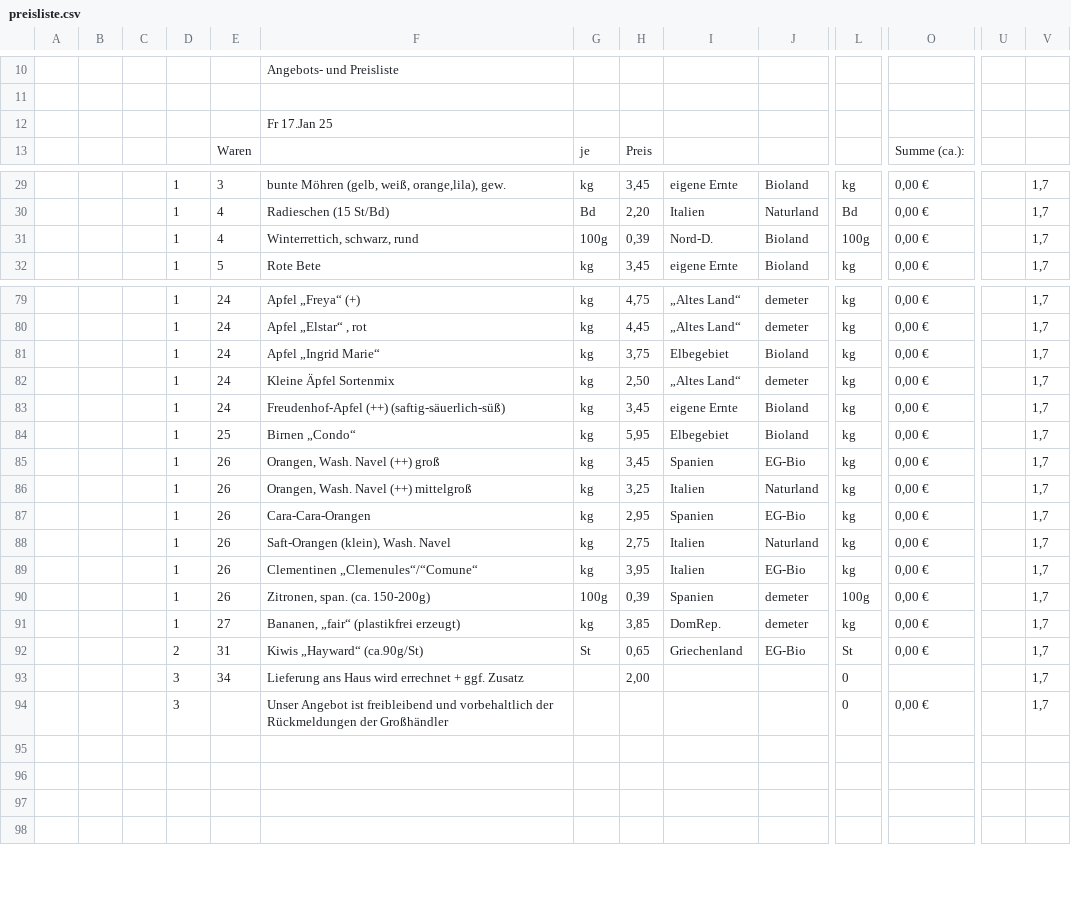
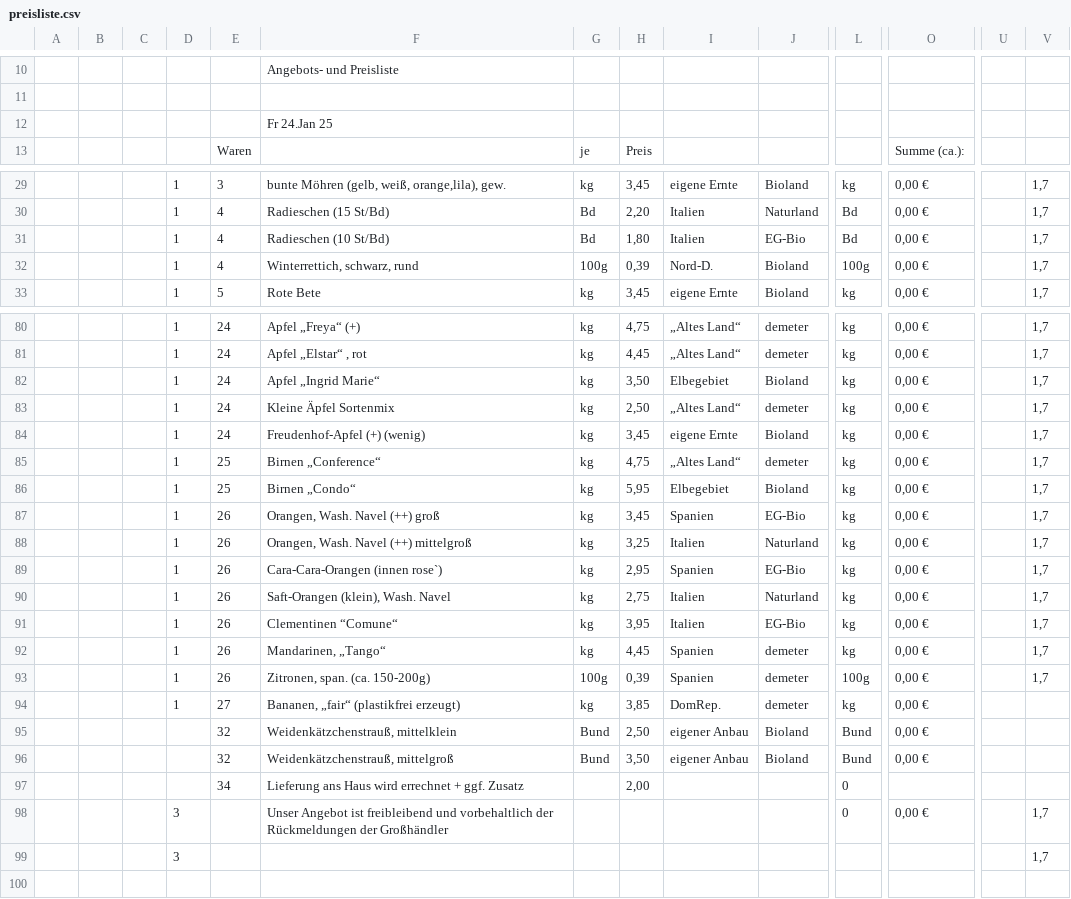
Before and after one commit to Freudenhof/Bestellformular, a CSV file: preisliste.csv, drawn as a sheet; only a part is shown, gaps mark what is left out; removed rows and columns are numbered as before the commit, all else as after; rows hold the shown columns only; the diff covers the shown part only; the diff names each change by its address in the sheet, - before the commit and + after, or states it on an @@ line.

Commit message:
Add files via upload

```diff
--- a/preisliste.csv
+++ b/preisliste.csv
-F12: Fr 17.Jan 25
+F12: Fr 24.Jan 25
+row 31:  |  |  | 1 | 4 | Radieschen (10 St/Bd) | Bd | 1,80 | Italien | EG-Bio | Bd | 0,00 € |  | 1,7
-H82: 3,75
+H82: 3,50
-F84: Freudenhof-Apfel (++) (saftig-säuerlich-süß)
+F84: Freudenhof-Apfel (+) (wenig)
+row 85:  |  |  | 1 | 25 | Birnen „Conference“ | kg | 4,75 | „Altes Land“ | demeter | kg | 0,00 € |  | 1,7
-F89: Cara-Cara-Orangen
+F89: Cara-Cara-Orangen (innen rose`)
-F91: Clementinen „Clemenules“/“Comune“
+F91: Clementinen “Comune“
+row 92:  |  |  | 1 | 26 | Mandarinen, „Tango“ | kg | 4,45 | Spanien | demeter | kg | 0,00 € |  | 1,7
-V94: 1,7
+V94: (empty)
-row 92:  |  |  | 2 | 31 | Kiwis „Hayward“ (ca.90g/St) | St | 0,65 | Griechenland | EG-Bio | St | 0,00 € |  | 1,7
+row 95:  |  |  |  | 32 | Weidenkätzchenstrauß, mittelklein | Bund | 2,50 | eigener Anbau | Bioland | Bund | 0,00 €
+row 96:  |  |  |  | 32 | Weidenkätzchenstrauß, mittelgroß | Bund | 3,50 | eigener Anbau | Bioland | Bund | 0,00 €
-D97: 3
+D97: (empty)
-V97: 1,7
+V97: (empty)
-row 99: (empty)
+row 99:  |  |  | 3 |  |  |  |  |  |  |  |  |  | 1,7
-row 96: (empty)
-row 97: (empty)
```
Also changed, not shown: 15 edited cells elsewhere in this file.
